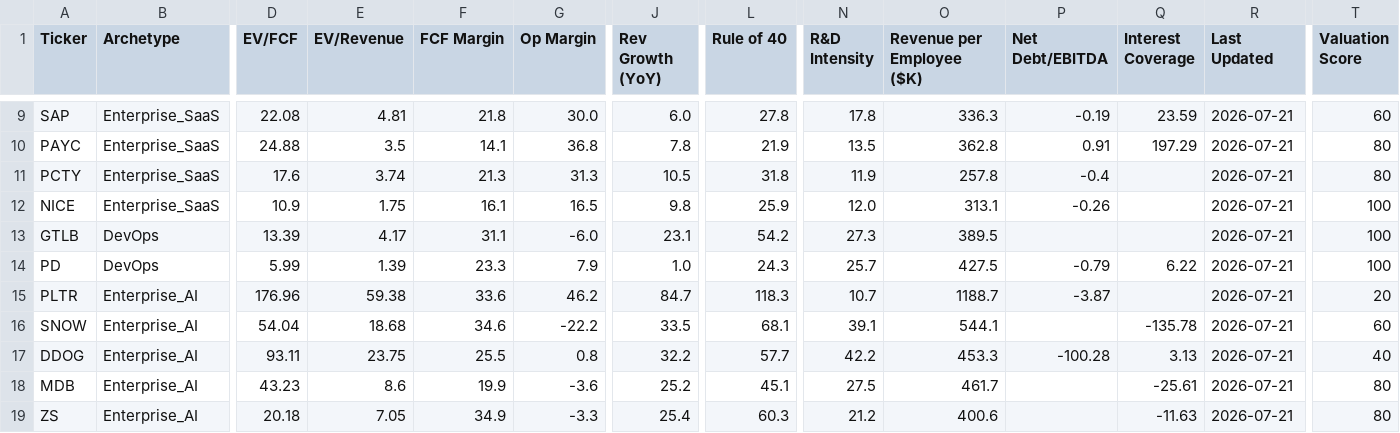
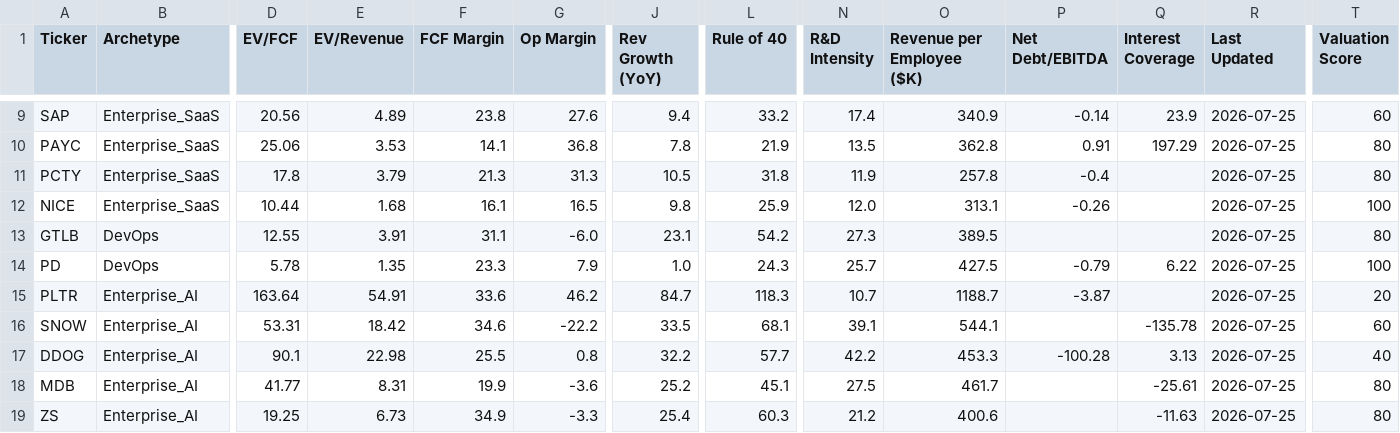
Before and after one commit to NersesArslan/Stockify, a CSV file: data/saas_scored.csv, drawn as a sheet; only a part is shown, gaps mark what is left out; the diff covers the shown part only; the diff names each change by its address in the sheet, - before the commit and + after, or states it on an @@ line.

```diff
--- a/data/saas_scored.csv
+++ b/data/saas_scored.csv
-D9 (EV/FCF): 22.08
+D9 (EV/FCF): 20.56
-E9 (EV/Revenue): 4.81
+E9 (EV/Revenue): 4.89
-F9 (FCF Margin): 21.8
+F9 (FCF Margin): 23.8
-G9 (Op Margin): 30.0
+G9 (Op Margin): 27.6
-J9 (Rev Growth (YoY)): 6.0
+J9 (Rev Growth (YoY)): 9.4
-L9 (Rule of 40): 27.8
+L9 (Rule of 40): 33.2
-N9 (R&D Intensity): 17.8
+N9 (R&D Intensity): 17.4
-O9 (Revenue per Employee ($K)): 336.3
+O9 (Revenue per Employee ($K)): 340.9
-P9 (Net Debt/EBITDA): -0.19
+P9 (Net Debt/EBITDA): -0.14
-Q9 (Interest Coverage): 23.59
+Q9 (Interest Coverage): 23.9
-R9:R19 (Last Updated): 2026-07-21
+R9:R19 (Last Updated): 2026-07-25
-D10 (EV/FCF): 24.88
+D10 (EV/FCF): 25.06
-E10 (EV/Revenue): 3.5
+E10 (EV/Revenue): 3.53
-D11 (EV/FCF): 17.6
+D11 (EV/FCF): 17.8
-E11 (EV/Revenue): 3.74
+E11 (EV/Revenue): 3.79
-D12 (EV/FCF): 10.9
+D12 (EV/FCF): 10.44
-E12 (EV/Revenue): 1.75
+E12 (EV/Revenue): 1.68
-D13 (EV/FCF): 13.39
+D13 (EV/FCF): 12.55
-E13 (EV/Revenue): 4.17
+E13 (EV/Revenue): 3.91
-T13 (Valuation Score): 100
+T13 (Valuation Score): 80
-D14 (EV/FCF): 5.99
+D14 (EV/FCF): 5.78
-E14 (EV/Revenue): 1.39
+E14 (EV/Revenue): 1.35
-D15 (EV/FCF): 176.96
+D15 (EV/FCF): 163.64
-E15 (EV/Revenue): 59.38
+E15 (EV/Revenue): 54.91
-D16 (EV/FCF): 54.04
+D16 (EV/FCF): 53.31
-E16 (EV/Revenue): 18.68
+E16 (EV/Revenue): 18.42
-D17 (EV/FCF): 93.11
+D17 (EV/FCF): 90.1
-E17 (EV/Revenue): 23.75
+E17 (EV/Revenue): 22.98
-D18 (EV/FCF): 43.23
+D18 (EV/FCF): 41.77
-E18 (EV/Revenue): 8.6
+E18 (EV/Revenue): 8.31
-D19 (EV/FCF): 20.18
+D19 (EV/FCF): 19.25
-E19 (EV/Revenue): 7.05
+E19 (EV/Revenue): 6.73
```
Also changed, not shown: 46 edited cells elsewhere in this file, 1 other file.
